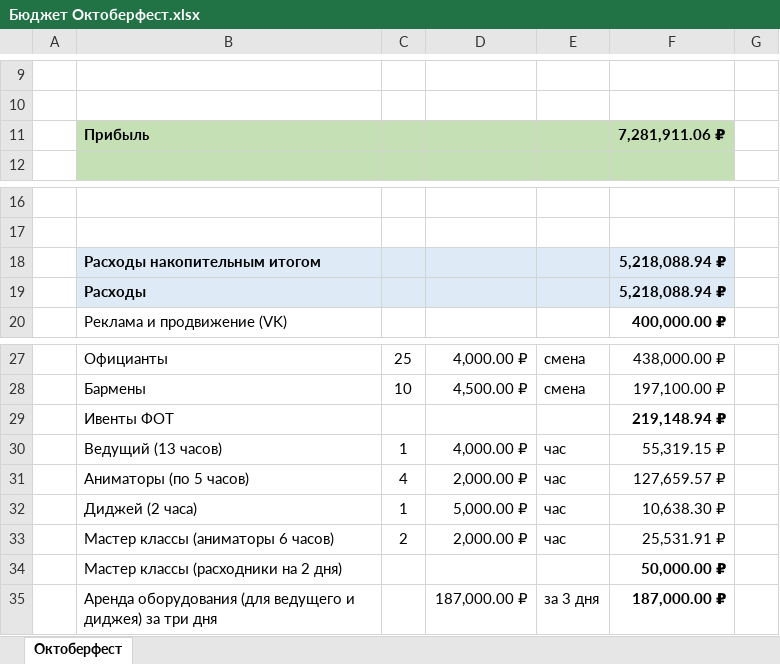
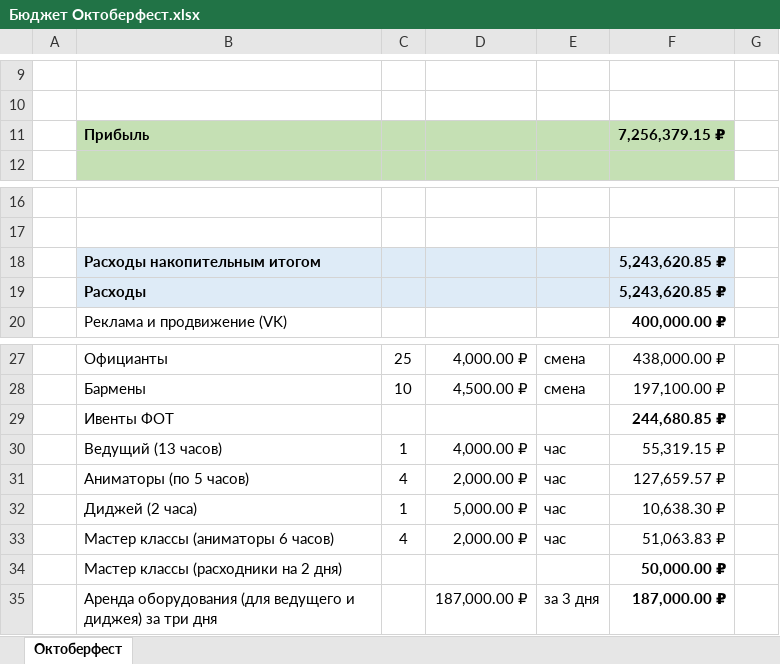
Before and after one commit to mrskorolkovanew-cpu/oktoberfest-dashboard-2026, an Excel workbook: dist/Бюджет Октоберфест.xlsx, sheet Октоберфест, drawn as a sheet; only a part is shown, gaps mark what is left out; values as stored, in another font and other column widths than the file's, no borders; the diff names each change by its address in the sheet, - before the commit and + after, or states it on an @@ line.

```diff
--- a/dist/Бюджет Октоберфест.xlsx (sheet Октоберфест)
+++ b/dist/Бюджет Октоберфест.xlsx (sheet Октоберфест)
-F11: 7,281,911.06 ₽
+F11: 7,256,379.15 ₽
-F18:F19: 5,218,088.94 ₽
+F18:F19: 5,243,620.85 ₽
-F29: 219,148.94 ₽
+F29: 244,680.85 ₽
-C33: 2
+C33: 4
-F33: 25,531.91 ₽
+F33: 51,063.83 ₽
```
Also changed, not shown: 1 other file.
